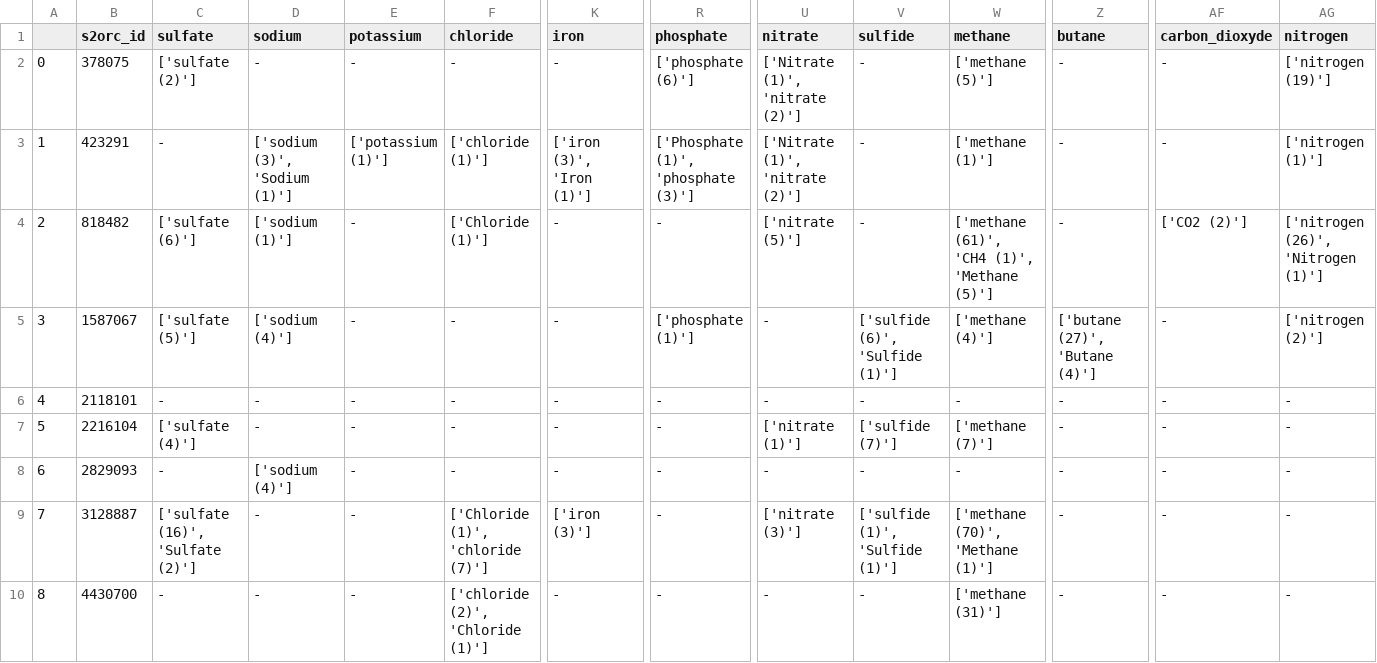
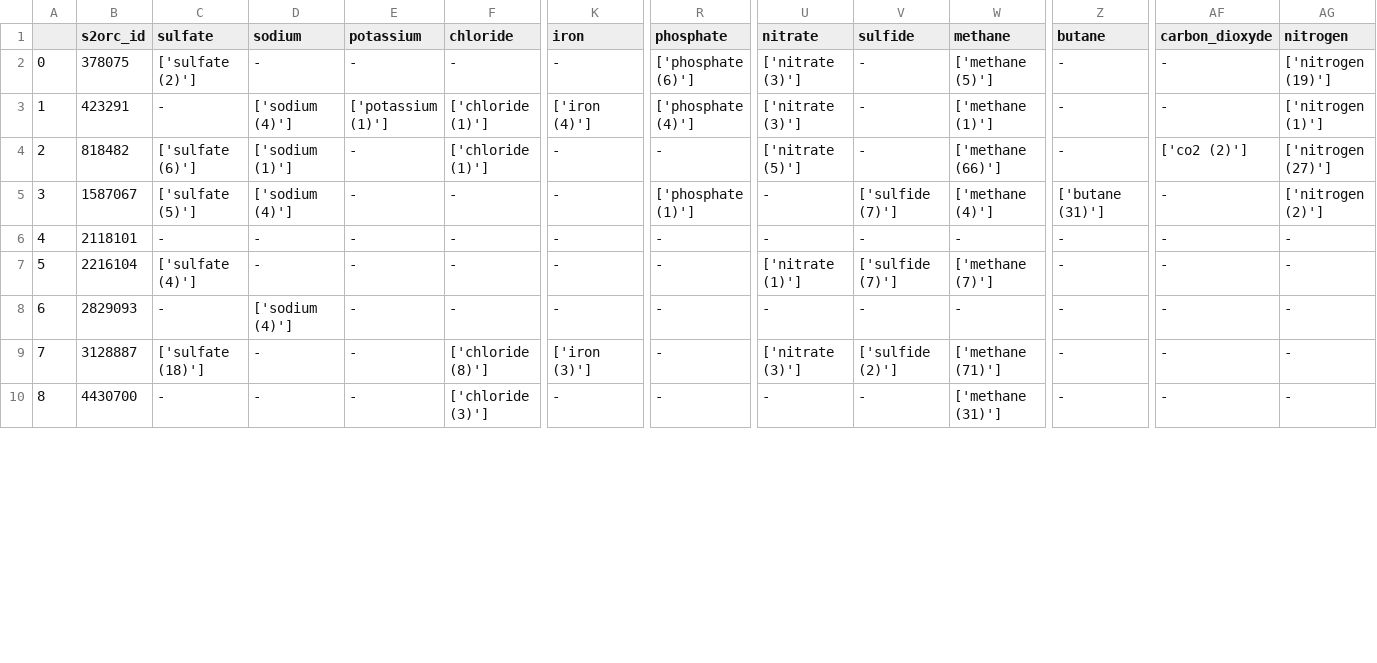
Before and after one commit to TracyRage/muddy_mine, a CSV file: sample_data/mining_results/mv_data/chemistry.csv, drawn as a sheet; only a part is shown, gaps mark what is left out; the diff covers the shown part only; the diff names each change by its address in the sheet, - before the commit and + after, or states it on an @@ line.

```diff
--- a/sample_data/mining_results/mv_data/chemistry.csv
+++ b/sample_data/mining_results/mv_data/chemistry.csv
-U2:U3 (nitrate): ['Nitrate (1)', 'nitrate (2)']
+U2:U3 (nitrate): ['nitrate (3)']
-D3 (sodium): ['sodium (3)', 'Sodium (1)']
+D3 (sodium): ['sodium (4)']
-K3 (iron): ['iron (3)', 'Iron (1)']
+K3 (iron): ['iron (4)']
-R3 (phosphate): ['Phosphate (1)', 'phosphate (3)']
+R3 (phosphate): ['phosphate (4)']
-F4 (chloride): ['Chloride (1)']
+F4 (chloride): ['chloride (1)']
-W4 (methane): ['methane (61)', 'CH4 (1)', 'Methane (5)']
+W4 (methane): ['methane (66)']
-AF4 (carbon_dioxyde): ['CO2 (2)']
+AF4 (carbon_dioxyde): ['co2 (2)']
-AG4 (nitrogen): ['nitrogen (26)', 'Nitrogen (1)']
+AG4 (nitrogen): ['nitrogen (27)']
-V5 (sulfide): ['sulfide (6)', 'Sulfide (1)']
+V5 (sulfide): ['sulfide (7)']
-Z5 (butane): ['butane (27)', 'Butane (4)']
+Z5 (butane): ['butane (31)']
-C9 (sulfate): ['sulfate (16)', 'Sulfate (2)']
+C9 (sulfate): ['sulfate (18)']
-F9 (chloride): ['Chloride (1)', 'chloride (7)']
+F9 (chloride): ['chloride (8)']
-V9 (sulfide): ['sulfide (1)', 'Sulfide (1)']
+V9 (sulfide): ['sulfide (2)']
-W9 (methane): ['methane (70)', 'Methane (1)']
+W9 (methane): ['methane (71)']
-F10 (chloride): ['chloride (2)', 'Chloride (1)']
+F10 (chloride): ['chloride (3)']
```
Also changed, not shown: 111 edited cells elsewhere in this file, sample_data/mining_results/mv_data/geology.csv, sample_data/mining_results/mv_data/methods.csv, 2 other files.
